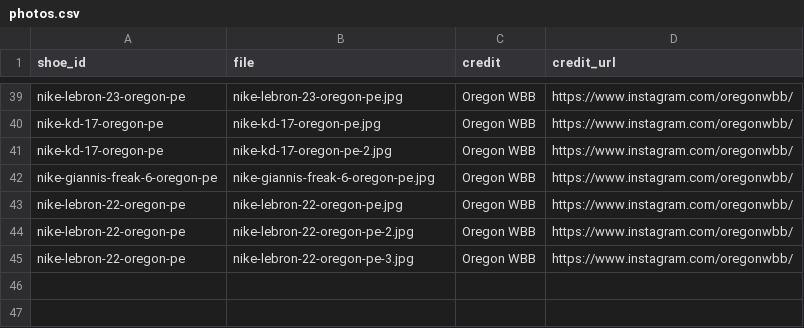
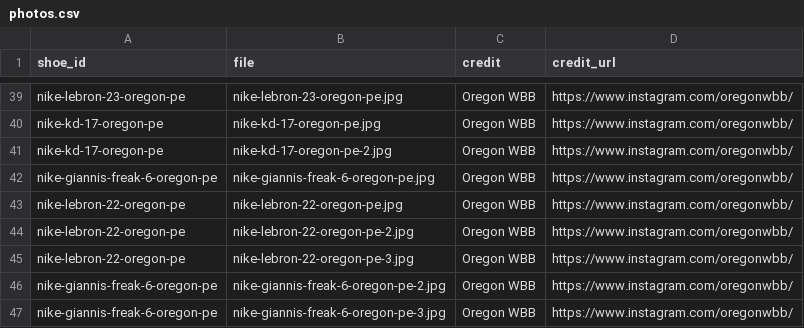
Before and after one commit to elcarrillo/wbb_kicks, a CSV file: data/photos.csv, drawn as a sheet; only a part is shown, gaps mark what is left out; the diff names each change by its address in the sheet, - before the commit and + after, or states it on an @@ line.

Commit message:
Add the other two Oregon Giannis Freak 6 PE colorway photos

```diff
--- a/data/photos.csv
+++ b/data/photos.csv
+row 46: nike-giannis-freak-6-oregon-pe | nike-giannis-freak-6-oregon-pe-2.jpg | Oregon WBB | https://www.instagram.com/oregonwbb/
+row 47: nike-giannis-freak-6-oregon-pe | nike-giannis-freak-6-oregon-pe-3.jpg | Oregon WBB | https://www.instagram.com/oregonwbb/
```
Also changed, not shown: data/shoes.csv, 2 other files.
